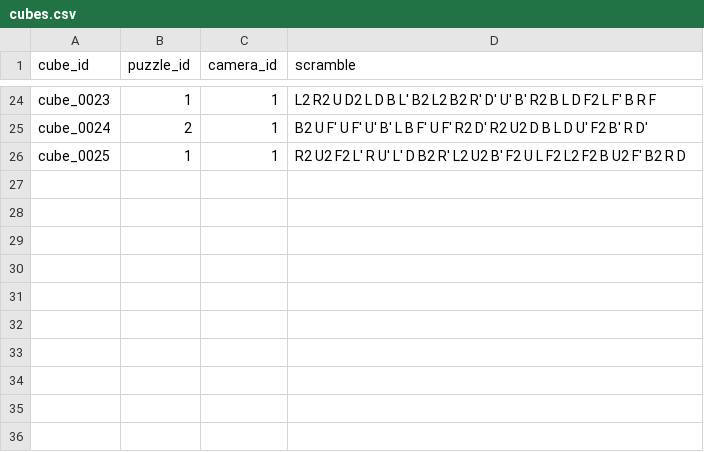
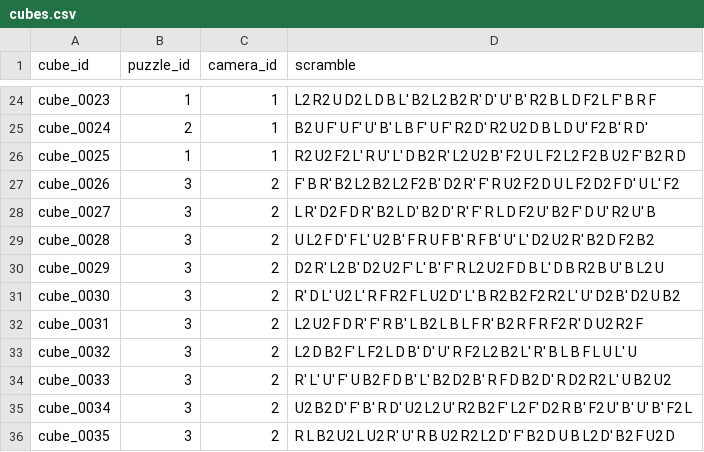
Before and after one commit to kwyrzyk/puzzle-vision, a CSV file: research/data/raw/metadata/cubes.csv, drawn as a sheet; only a part is shown, gaps mark what is left out; the diff names each change by its address in the sheet, - before the commit and + after, or states it on an @@ line.

Commit message:
Feature/cube state valiadation initial experiments (#5)
* build: make test fails on stale dvc.lock

* feat(notebooks): rgb-based cube state validation

* fix(make): skip dvc status if data not pulled

* feat(notebooks): non-greedy state validation method testes on all annotated photos

* feat(data): annotated cubes 0021-0025

* feat(data): 7 new raw cube images of stickered cube in artificial light

* feat(scripts): creating cvat tasks script

* feat(data): annotated cubes 0026-0032

* feat(data): three new daylight annotated stickered cube photos

* feat(notebooks): sticker segmentation

* feat(data): added scrambled cube videos

* feat(notebooks): initial auto-capture experiments

* fix(scripts): remove shebangs

```diff
--- a/research/data/raw/metadata/cubes.csv
+++ b/research/data/raw/metadata/cubes.csv
+row 27: cube_0026 | 3 | 2 | F' B R' B2 L2 B2 L2 F2 B' D2 R' F' R U2 F2 D U L F2 D2 F D' U L' F2
+row 28: cube_0027 | 3 | 2 | L R' D2 F D R' B2 L D' B2 D' R' F' R L D F2 U' B2 F' D U' R2 U' B
+row 29: cube_0028 | 3 | 2 | U L2 F D' F L' U2 B' F R U F B' R F B' U' L' D2 U2 R' B2 D F2 B2
+row 30: cube_0029 | 3 | 2 | D2 R' L2 B' D2 U2 F' L' B' F' R L2 U2 F D B L' D B R2 B U' B L2 U
+row 31: cube_0030 | 3 | 2 | R' D L' U2 L' R F R2 F L U2 D' L' B R2 B2 F2 R2 L' U' D2 B' D2 U B2
+row 32: cube_0031 | 3 | 2 | L2 U2 F D R' F' R B' L B2 L B L F R' B2 R F R F2 R' D U2 R2 F
+row 33: cube_0032 | 3 | 2 | L2 D B2 F' L F2 L D B' D' U' R F2 L2 B2 L' R' B L B F L U L' U
+row 34: cube_0033 | 3 | 2 | R' L' U' F' U B2 F D B' L' B2 D2 B' R F D B2 D' R D2 R2 L' U B2 U2
+row 35: cube_0034 | 3 | 2 | U2 B2 D' F' B' R D' U2 L2 U' R2 B2 F' L2 F' D2 R B' F2 U' B' U' B' F2 L
+row 36: cube_0035 | 3 | 2 | R L B2 U2 L U2 R' U' R B U2 R2 L2 D' F' B2 D U B L2 D' B2 F U2 D
```
Also changed, not shown: 24 other files.
